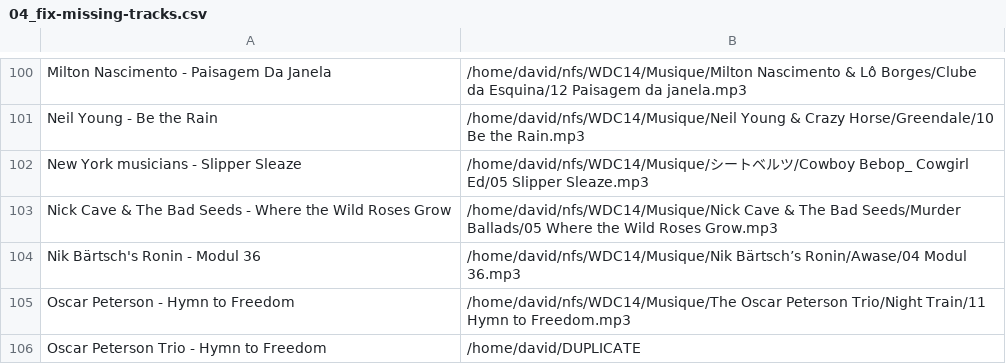
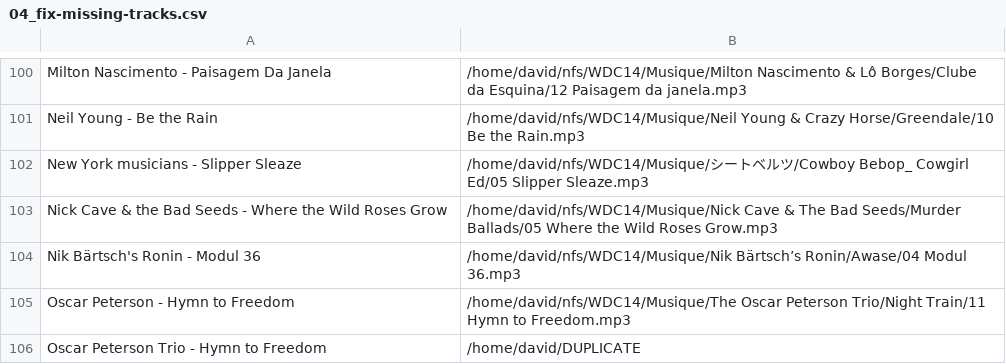
Before and after one commit to dbeley/playlist-versioning, a CSV file: files/04_fix-missing-tracks.csv, drawn as a sheet; only a part is shown, gaps mark what is left out.

```diff
--- a/files/04_fix-missing-tracks.csv
+++ b/files/04_fix-missing-tracks.csv
@@ -102,3 +102,3 @@ Neil Young - Be the Rain;/home/david/nfs/WDC14/Musique/Neil Young & Crazy Horse/
 New York musicians - Slipper Sleaze;/home/david/nfs/WDC14/Musique/シートベルツ/Cowboy Bebop_ Cowgirl Ed/05 Slipper Sleaze.mp3
-Nick Cave & The Bad Seeds - Where the Wild Roses Grow;/home/david/nfs/WDC14/Musique/Nick Cave & The Bad Seeds/Murder Ballads/05 Where the Wild Roses Grow.mp3
+Nick Cave & the Bad Seeds - Where the Wild Roses Grow;/home/david/nfs/WDC14/Musique/Nick Cave & The Bad Seeds/Murder Ballads/05 Where the Wild Roses Grow.mp3
 Nik Bärtsch's Ronin - Modul 36;/home/david/nfs/WDC14/Musique/Nik Bärtsch’s Ronin/Awase/04 Modul 36.mp3
```
Also changed, not shown: files/01_result-mplaylist-missing.csv, files/01_result-mplaylist.csv, 8 other files.
